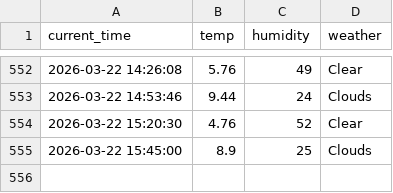
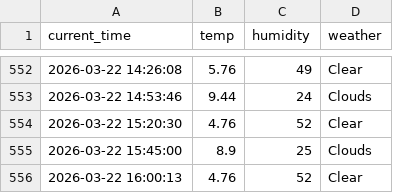
Before and after one commit to Kor-JasonKim/weather_5m, a CSV file: weather.csv, drawn as a sheet; only a part is shown, gaps mark what is left out; the diff names each change by its address in the sheet, - before the commit and + after, or states it on an @@ line.

```diff
--- a/weather.csv
+++ b/weather.csv
+row 556: 2026-03-22 16:00:13 | 4.76 | 52 | Clear
```
